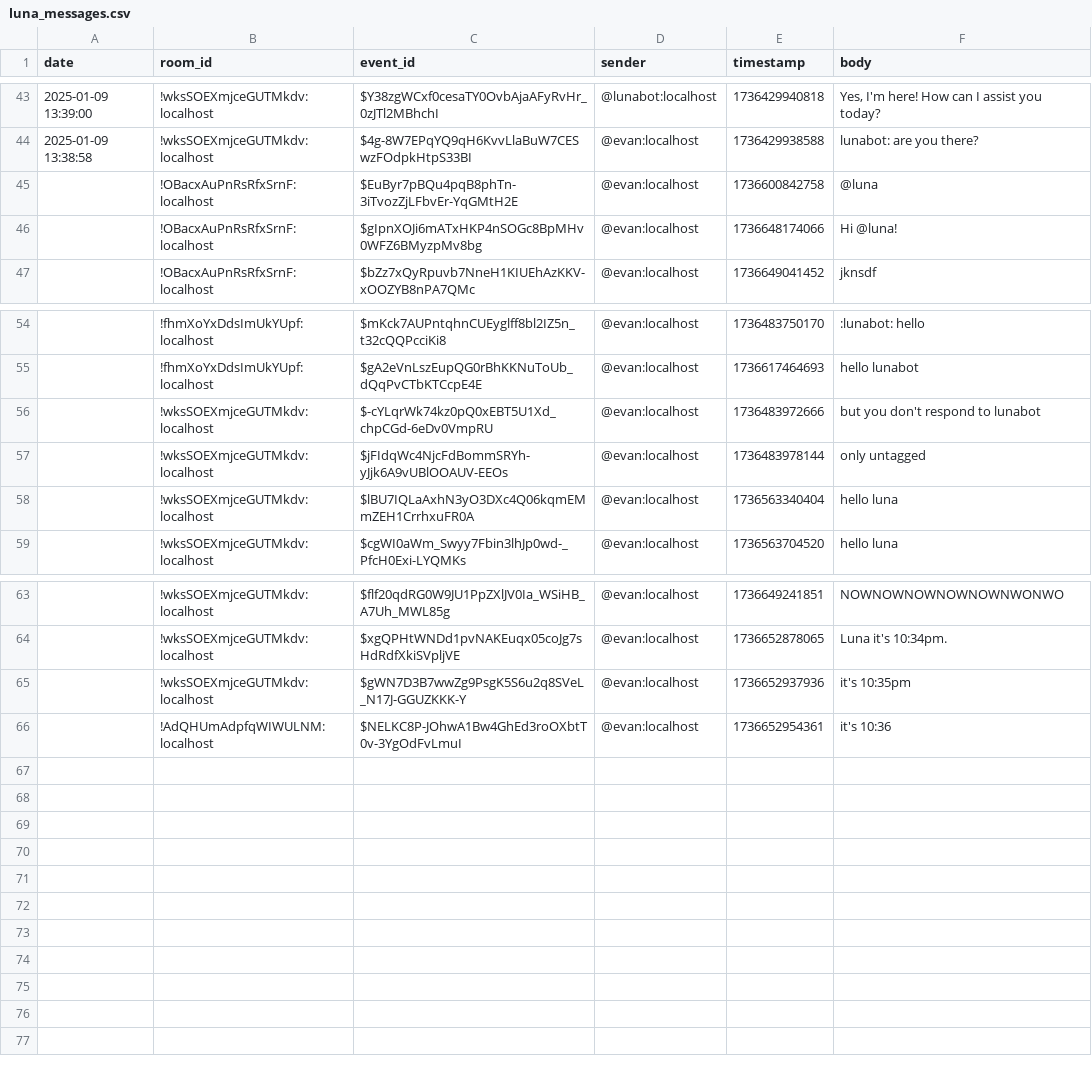
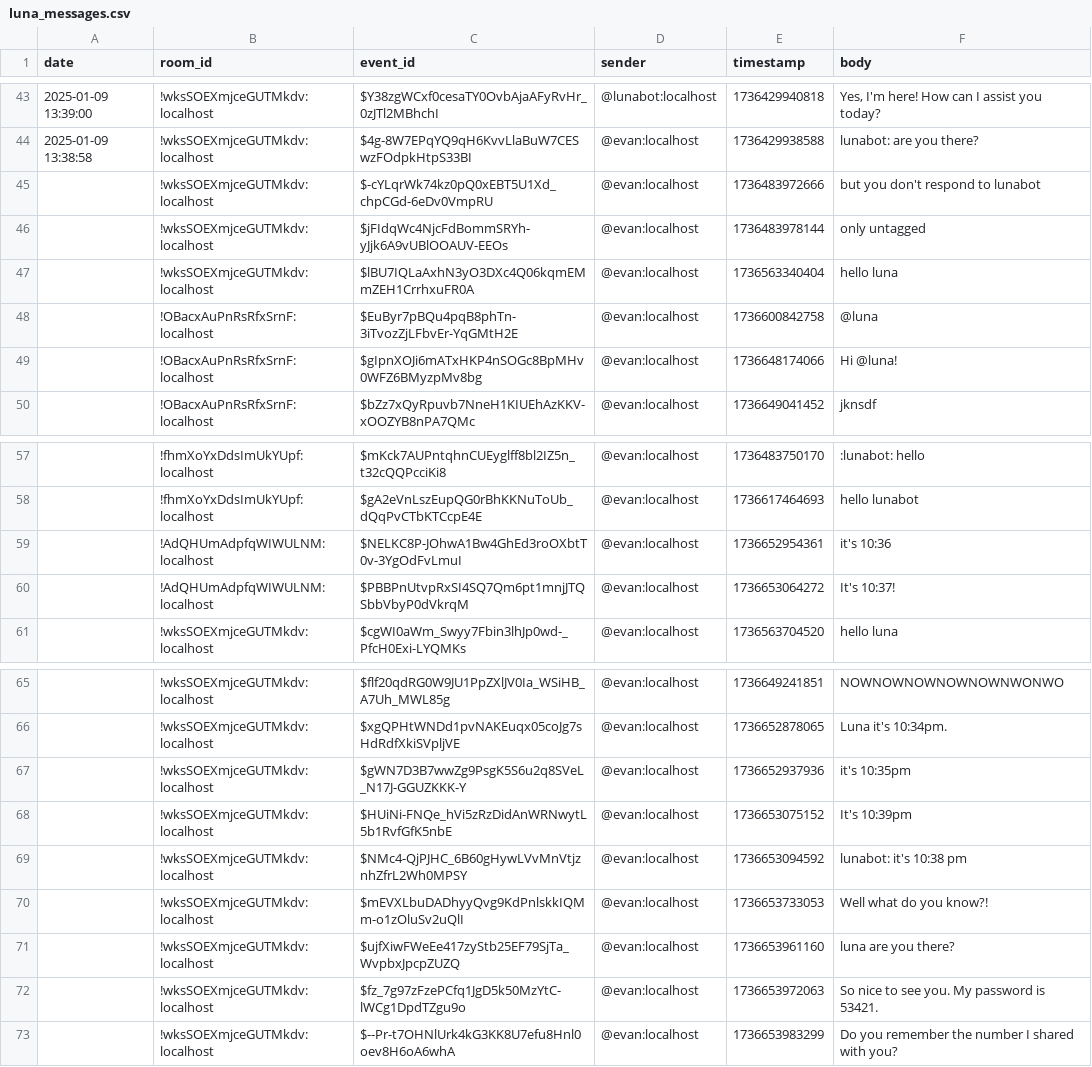
Before and after one commit to evanrobinson2/luna2-app, a CSV file: data/luna_messages.csv, drawn as a sheet; only a part is shown, gaps mark what is left out; the diff names each change by its address in the sheet, - before the commit and + after, or states it on an @@ line.

```diff
--- a/data/luna_messages.csv
+++ b/data/luna_messages.csv
@@ row 56 moved to row 45: !wksSOEXmjceGUTMkdv:localhost @@
@@ row 57 moved to row 46: !wksSOEXmjceGUTMkdv:localhost @@
@@ row 58 moved to row 47: !wksSOEXmjceGUTMkdv:localhost @@
@@ row 66 moved to row 59: !AdQHUmAdpfqWIWULNM:localhost @@
+row 60:  | !AdQHUmAdpfqWIWULNM:localhost | $PBBPnUtvpRxSI4SQ7Qm6pt1mnjJTQSbbVbyP0dVkrqM | @evan:localhost | 1736653064272 | It's 10:37!
+row 68:  | !wksSOEXmjceGUTMkdv:localhost | $HUiNi-FNQe_hVi5zRzDidAnWRNwytL5b1RvfGfK5nbE | @evan:localhost | 1736653075152 | It's 10:39pm
+row 69:  | !wksSOEXmjceGUTMkdv:localhost | $NMc4-QjPJHC_6B60gHywLVvMnVtjznhZfrL2Wh0MPSY | @evan:localhost | 1736653094592 | lunabot: it's 10:38 pm
+row 70:  | !wksSOEXmjceGUTMkdv:localhost | $mEVXLbuDADhyyQvg9KdPnlskkIQMm-o1zOluSv2uQlI | @evan:localhost | 1736653733053 | Well what do you know?!
+row 71:  | !wksSOEXmjceGUTMkdv:localhost | $ujfXiwFWeEe417zyStb25EF79SjTa_WvpbxJpcpZUZQ | @evan:localhost | 1736653961160 | luna are you there?
+row 72:  | !wksSOEXmjceGUTMkdv:localhost | $fz_7g97zFzePCfq1JgD5k50MzYtC-lWCg1DpdTZgu9o | @evan:localhost | 1736653972063 | So nice to see you. My password is 53421.
+row 73:  | !wksSOEXmjceGUTMkdv:localhost | $--Pr-t7OHNlUrk4kG3KK8U7efu8Hnl0oev8H6oA6whA | @evan:localhost | 1736653983299 | Do you remember the number I shared with you?
```
Also changed, not shown: 1 other file.
